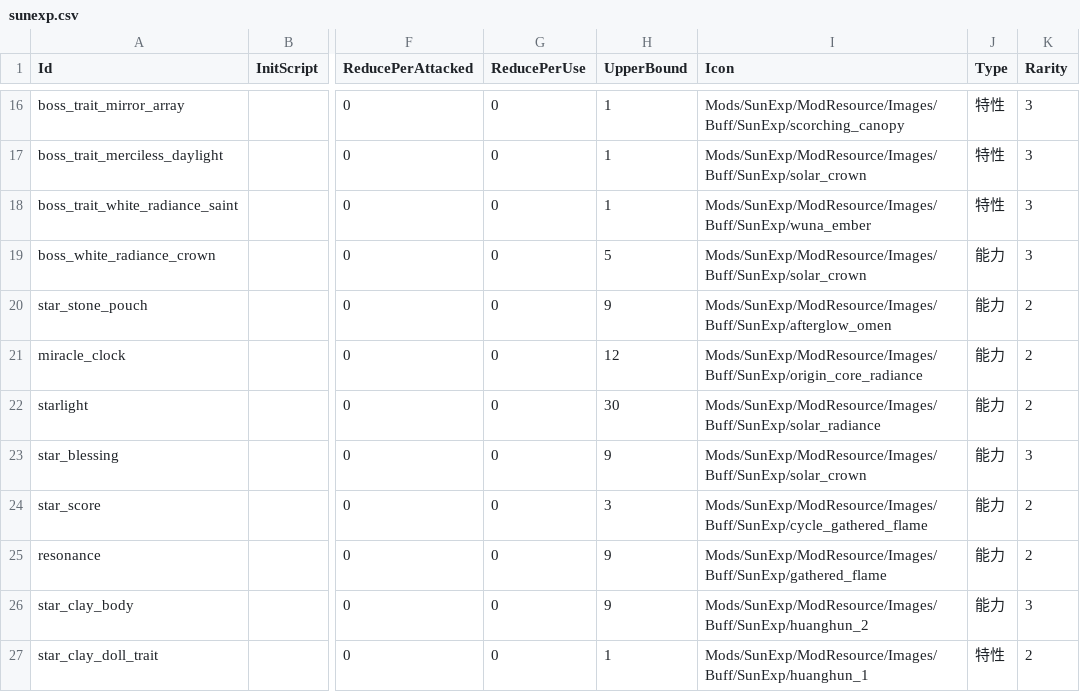
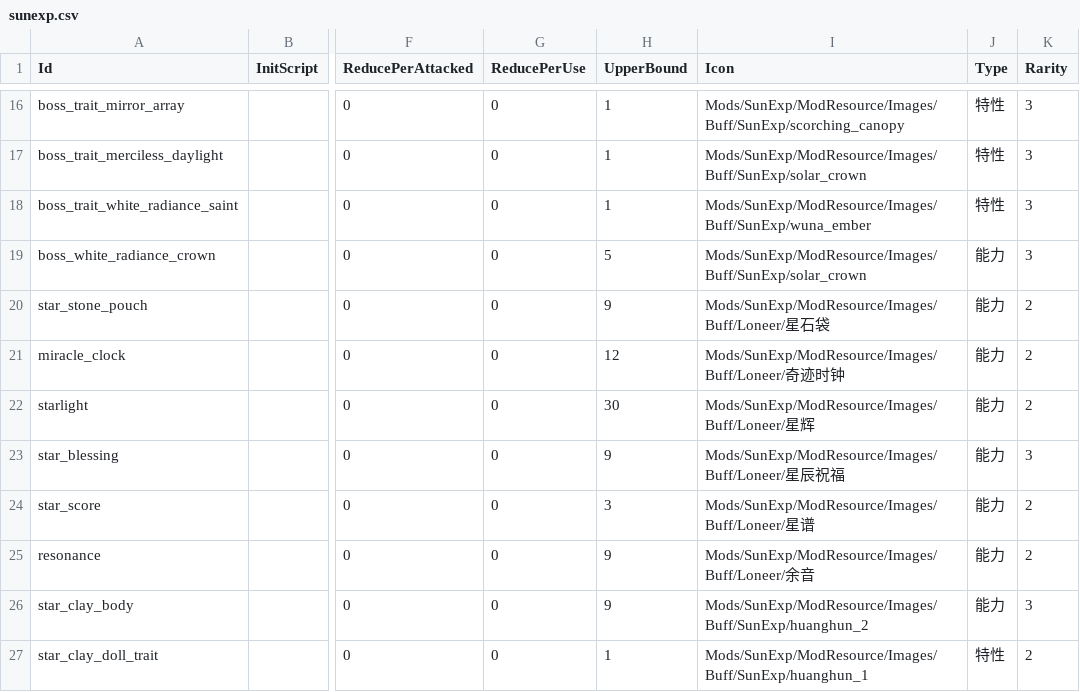
Before and after one commit to AuraKaliya/apocalyptic-journey-mod-SunExp, a CSV file: SunExp/Data/Buff/sunexp.csv, drawn as a sheet; only a part is shown, gaps mark what is left out; the diff names each change by its address in the sheet, - before the commit and + after, or states it on an @@ line.

```diff
--- a/SunExp/Data/Buff/sunexp.csv
+++ b/SunExp/Data/Buff/sunexp.csv
-I20 (Icon): Mods/SunExp/ModResource/Images/Buff/SunExp/afterglow_omen
+I20 (Icon): Mods/SunExp/ModResource/Images/Buff/Loneer/星石袋
-I21 (Icon): Mods/SunExp/ModResource/Images/Buff/SunExp/origin_core_radiance
+I21 (Icon): Mods/SunExp/ModResource/Images/Buff/Loneer/奇迹时钟
-I22 (Icon): Mods/SunExp/ModResource/Images/Buff/SunExp/solar_radiance
+I22 (Icon): Mods/SunExp/ModResource/Images/Buff/Loneer/星辉
-I23 (Icon): Mods/SunExp/ModResource/Images/Buff/SunExp/solar_crown
+I23 (Icon): Mods/SunExp/ModResource/Images/Buff/Loneer/星辰祝福
-I24 (Icon): Mods/SunExp/ModResource/Images/Buff/SunExp/cycle_gathered_flame
+I24 (Icon): Mods/SunExp/ModResource/Images/Buff/Loneer/星谱
-I25 (Icon): Mods/SunExp/ModResource/Images/Buff/SunExp/gathered_flame
+I25 (Icon): Mods/SunExp/ModResource/Images/Buff/Loneer/余音
```
Also changed, not shown: SunExp/Data/Card/loneer.csv, SunExp/Data/Card/sunexp.csv, 55 other files.
